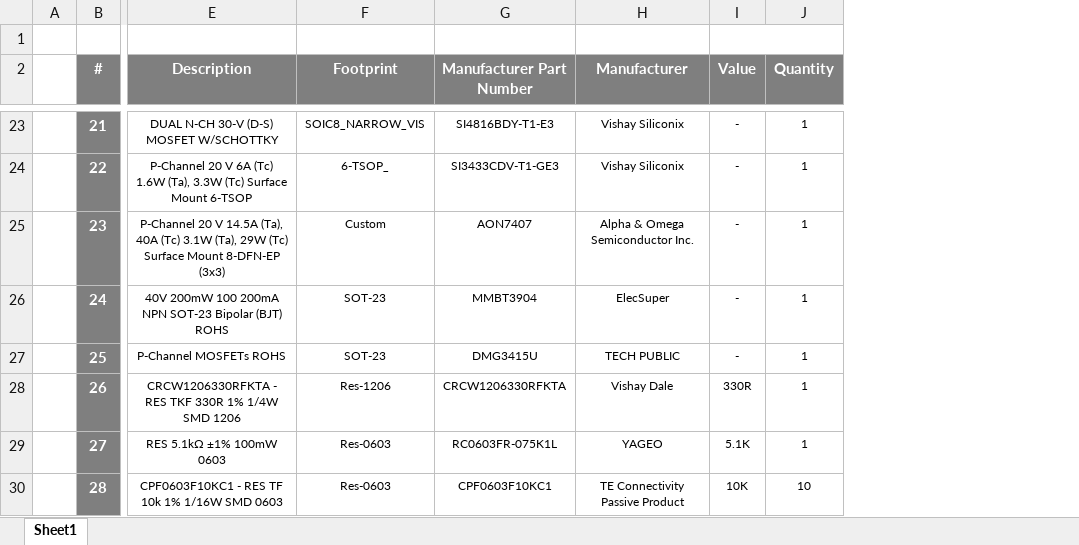
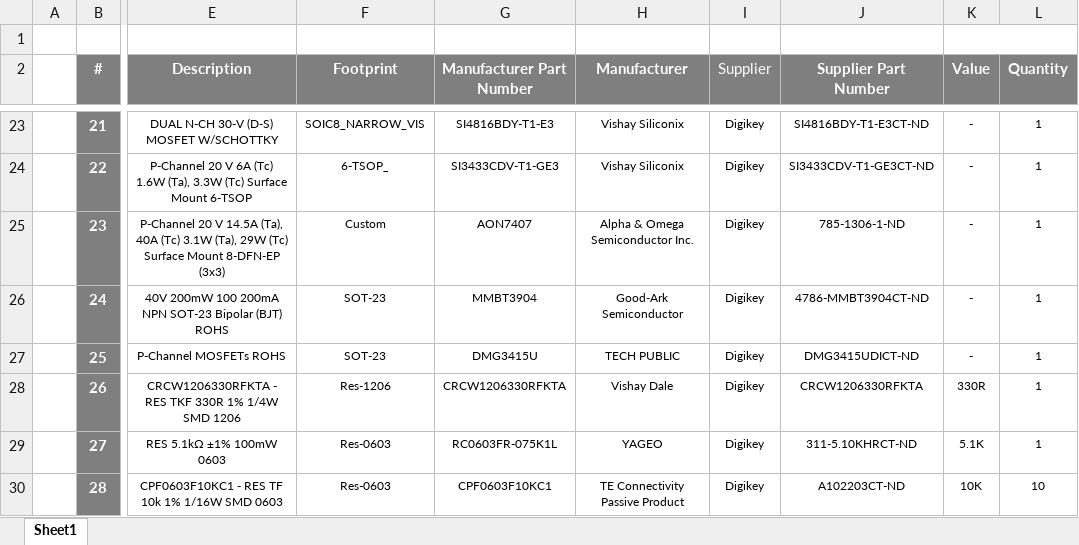
Before and after one commit to ZyntelliTech/QI-Wireless-Charger-Boards, an Excel workbook: 15W-Receiver/BOM/15W-Receiver.xlsx, sheet Sheet1, drawn as a sheet; only a part is shown, gaps mark what is left out; values as stored, in another font and other column widths than the file's, no borders; the diff covers the shown part only; the diff names each change by its address in the sheet, - before the commit and + after, or states it on an @@ line.

Commit message:
Add digikey part numbers

```diff
--- a/15W-Receiver/BOM/15W-Receiver.xlsx (sheet Sheet1)
+++ b/15W-Receiver/BOM/15W-Receiver.xlsx (sheet Sheet1)
+column I (Supplier), rows 23-30: all Digikey
+column J (Supplier Part Number), rows 23-30: SI4816BDY-T1-E3CT-ND | SI3433CDV-T1-GE3CT-ND | 785-1306-1-ND | 4786-MMBT3904CT-ND | DMG3415UDICT-ND | CRCW1206330RFKTA | 311-5.10KHRCT-ND | A102203CT-ND
-H26 (Manufacturer): ElecSuper
+H26 (Manufacturer): Good-Ark Semiconductor
```
Also changed, not shown: 16 edited cells elsewhere in this sheet.
